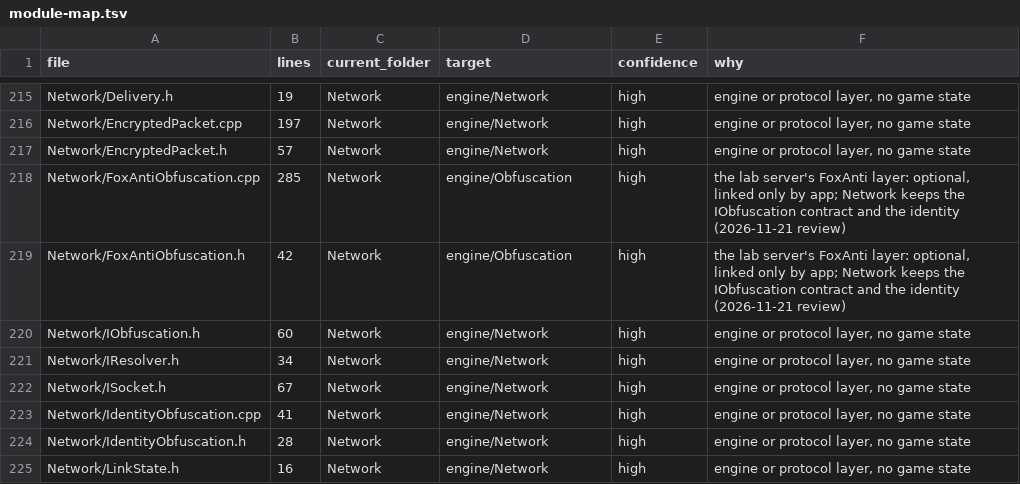
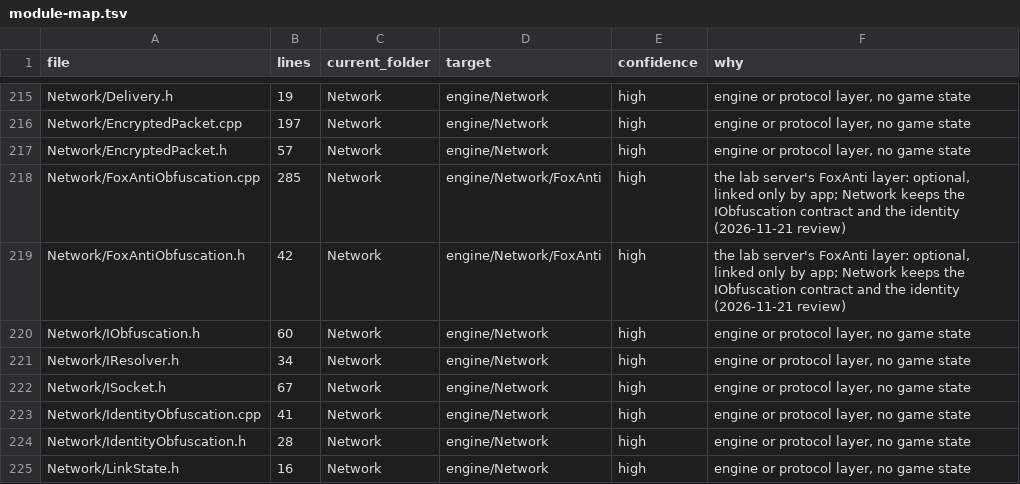
Before and after one commit to ema-ljn/MuRet, a TSV file: docs/superpowers/plans/2026-11-20-client-architecture-refactor/module-map.tsv, drawn as a sheet; only a part is shown, gaps mark what is left out.

```diff
--- a/docs/superpowers/plans/2026-11-20-client-architecture-refactor/module-map.tsv
+++ b/docs/superpowers/plans/2026-11-20-client-architecture-refactor/module-map.tsv
@@ -217,4 +217,4 @@ Network/EncryptedPacket.cpp	197	Network	engine/Network	high	engine or protocol l
 Network/EncryptedPacket.h	57	Network	engine/Network	high	engine or protocol layer, no game state
-Network/FoxAntiObfuscation.cpp	285	Network	engine/Obfuscation	high	the lab server's FoxAnti layer: optional, linked only by app; Network keeps the IObfuscation contract and the identity (2026-11-21 review)
-Network/FoxAntiObfuscation.h	42	Network	engine/Obfuscation	high	the lab server's FoxAnti layer: optional, linked only by app; Network keeps the IObfuscation contract and the identity (2026-11-21 review)
+Network/FoxAntiObfuscation.cpp	285	Network	engine/Network/FoxAnti	high	the lab server's FoxAnti layer: optional, linked only by app; Network keeps the IObfuscation contract and the identity (2026-11-21 review)
+Network/FoxAntiObfuscation.h	42	Network	engine/Network/FoxAnti	high	the lab server's FoxAnti layer: optional, linked only by app; Network keeps the IObfuscation contract and the identity (2026-11-21 review)
 Network/IObfuscation.h	60	Network	engine/Network	high	engine or protocol layer, no game state
```
Also changed, not shown: Client/modules.tsv, 2 other files.
